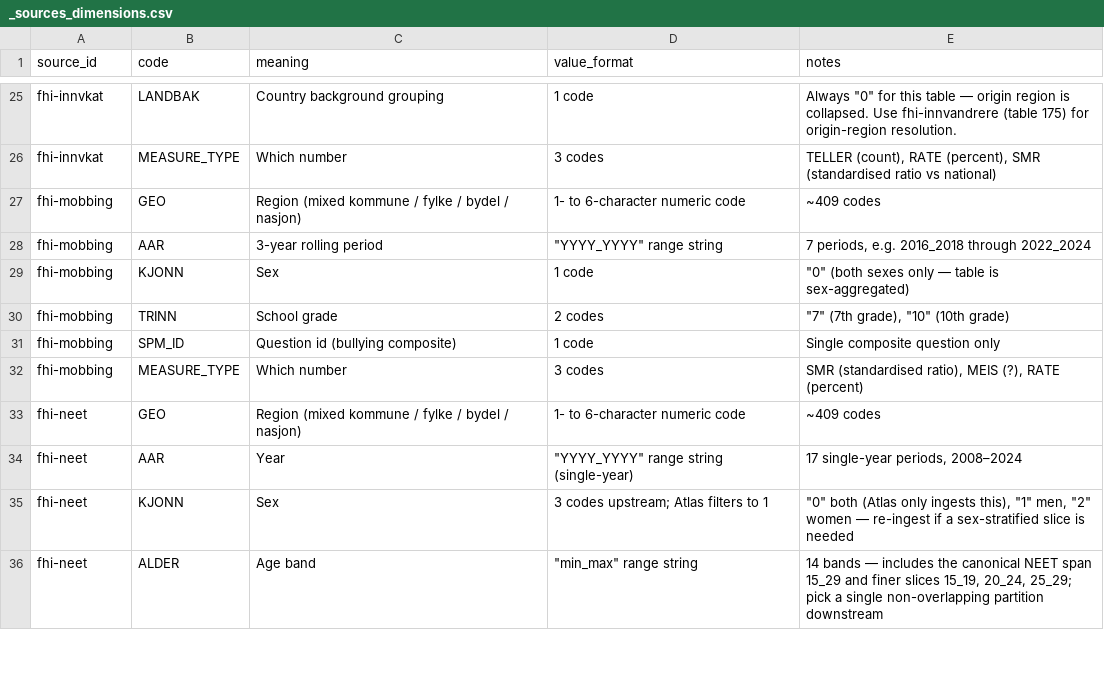
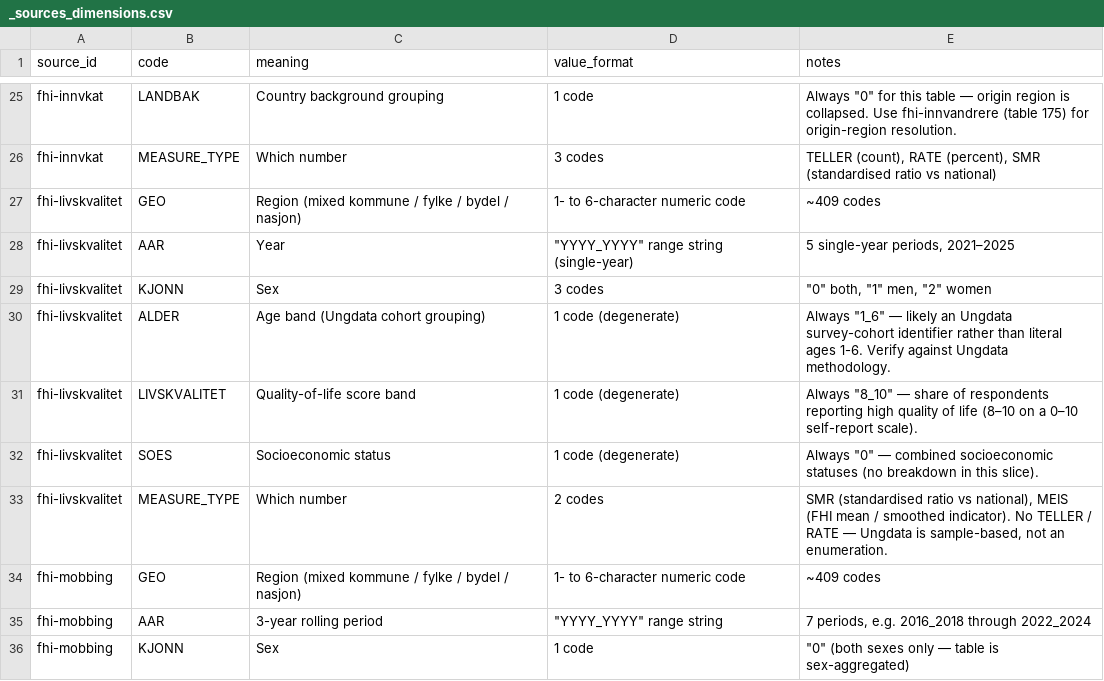
Before and after one commit to terchris/atlas, a CSV file: atlas-data/dbt/seeds/sources/_sources_dimensions.csv, drawn as a sheet; only a part is shown, gaps mark what is left out; the shorter side is filled out with more unchanged rows.

```diff
--- a/atlas-data/dbt/seeds/sources/_sources_dimensions.csv
+++ b/atlas-data/dbt/seeds/sources/_sources_dimensions.csv
@@ -26,2 +26,9 @@ fhi-innvkat,LANDBAK,Country background grouping,1 code,"Always ""0"" for this ta
 fhi-innvkat,MEASURE_TYPE,Which number,3 codes,"TELLER (count), RATE (percent), SMR (standardised ratio vs national)"
+fhi-livskvalitet,GEO,Region (mixed kommune / fylke / bydel / nasjon),1- to 6-character numeric code,~409 codes
+fhi-livskvalitet,AAR,Year,"""YYYY_YYYY"" range string (single-year)","5 single-year periods, 2021–2025"
+fhi-livskvalitet,KJONN,Sex,3 codes,"""0"" both, ""1"" men, ""2"" women"
+fhi-livskvalitet,ALDER,Age band (Ungdata cohort grouping),1 code (degenerate),"Always ""1_6"" — likely an Ungdata survey-cohort identifier rather than literal ages 1-6. Verify against Ungdata methodology."
+fhi-livskvalitet,LIVSKVALITET,Quality-of-life score band,1 code (degenerate),"Always ""8_10"" — share of respondents reporting high quality of life (8–10 on a 0–10 self-report scale)."
+fhi-livskvalitet,SOES,Socioeconomic status,1 code (degenerate),"Always ""0"" — combined socioeconomic statuses (no breakdown in this slice)."
+fhi-livskvalitet,MEASURE_TYPE,Which number,2 codes,"SMR (standardised ratio vs national), MEIS (FHI mean / smoothed indicator). No TELLER / RATE — Ungdata is sample-based, not an enumeration."
 fhi-mobbing,GEO,Region (mixed kommune / fylke / bydel / nasjon),1- to 6-character numeric code,~409 codes
```
Also changed, not shown: atlas-data/dbt/seeds/sources/_sources_manifest.csv, 6 other files.
